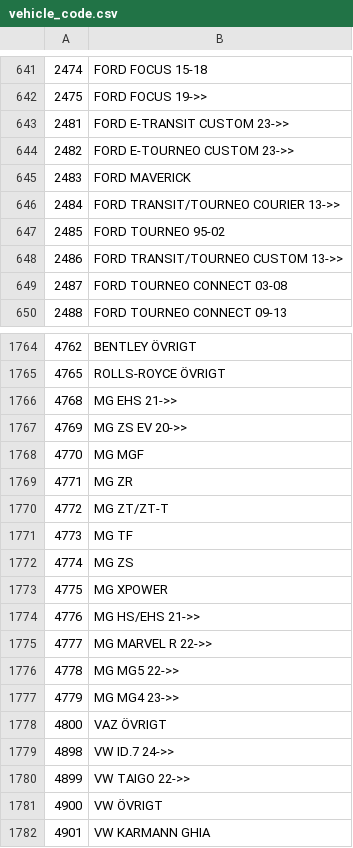
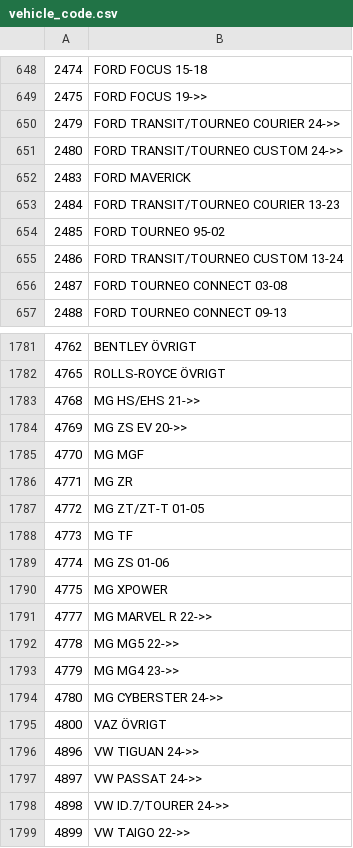
Before and after one commit to Bildelsbasen/codelist, a CSV file: language/sv/vehicle_code.csv, drawn as a sheet; only a part is shown, gaps mark what is left out; the shorter side is filled out with more unchanged rows; the diff covers the shown part only.

Commit message:
Update vehicle_code.csv

```diff
--- a/language/sv/vehicle_code.csv
+++ b/language/sv/vehicle_code.csv
@@ -642,8 +649,8 @@
 "2475";"FORD FOCUS 19->>"
-"2481";"FORD E-TRANSIT CUSTOM 23->>"
-"2482";"FORD E-TOURNEO CUSTOM 23->>"
+"2479";"FORD TRANSIT/TOURNEO COURIER 24->>"
+"2480";"FORD TRANSIT/TOURNEO CUSTOM 24->>"
 "2483";"FORD MAVERICK"
-"2484";"FORD TRANSIT/TOURNEO COURIER 13->>"
+"2484";"FORD TRANSIT/TOURNEO COURIER 13-23"
 "2485";"FORD TOURNEO 95-02"
-"2486";"FORD TRANSIT/TOURNEO CUSTOM 13->>"
+"2486";"FORD TRANSIT/TOURNEO CUSTOM 13-24"
 "2487";"FORD TOURNEO CONNECT 03-08"
@@ -1765,3 +1782,3 @@
 "4765";"ROLLS-ROYCE ÖVRIGT"
-"4768";"MG EHS 21->>"
+"4768";"MG HS/EHS 21->>"
 "4769";"MG ZS EV 20->>"
@@ -1769,7 +1786,6 @@
 "4771";"MG ZR"
-"4772";"MG ZT/ZT-T"
+"4772";"MG ZT/ZT-T 01-05"
 "4773";"MG TF"
-"4774";"MG ZS"
+"4774";"MG ZS 01-06"
 "4775";"MG XPOWER"
-"4776";"MG HS/EHS 21->>"
 "4777";"MG MARVEL R 22->>"
@@ -1777,4 +1793,7 @@
 "4779";"MG MG4 23->>"
+"4780";"MG CYBERSTER 24->>"
 "4800";"VAZ ÖVRIGT"
-"4898";"VW ID.7 24->>"
+"4896";"VW TIGUAN 24->>"
+"4897";"VW PASSAT 24->>"
+"4898";"VW ID.7/TOURER 24->>"
 "4899";"VW TAIGO 22->>"
```
Also changed, not shown: 27 added rows, 2 removed rows and 59 edited cells elsewhere in this file.
